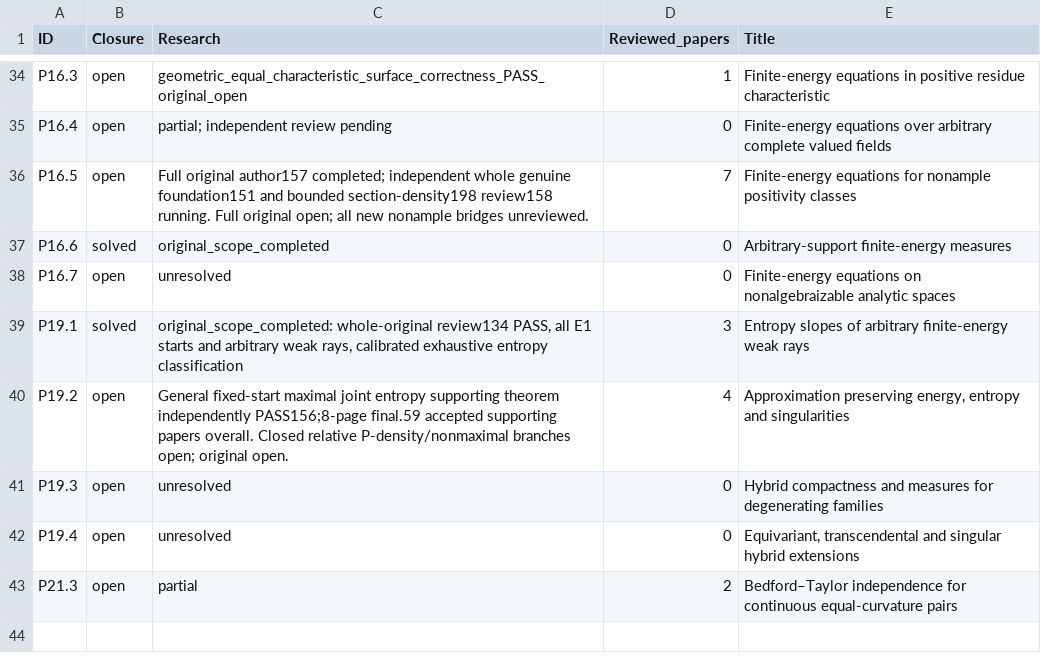
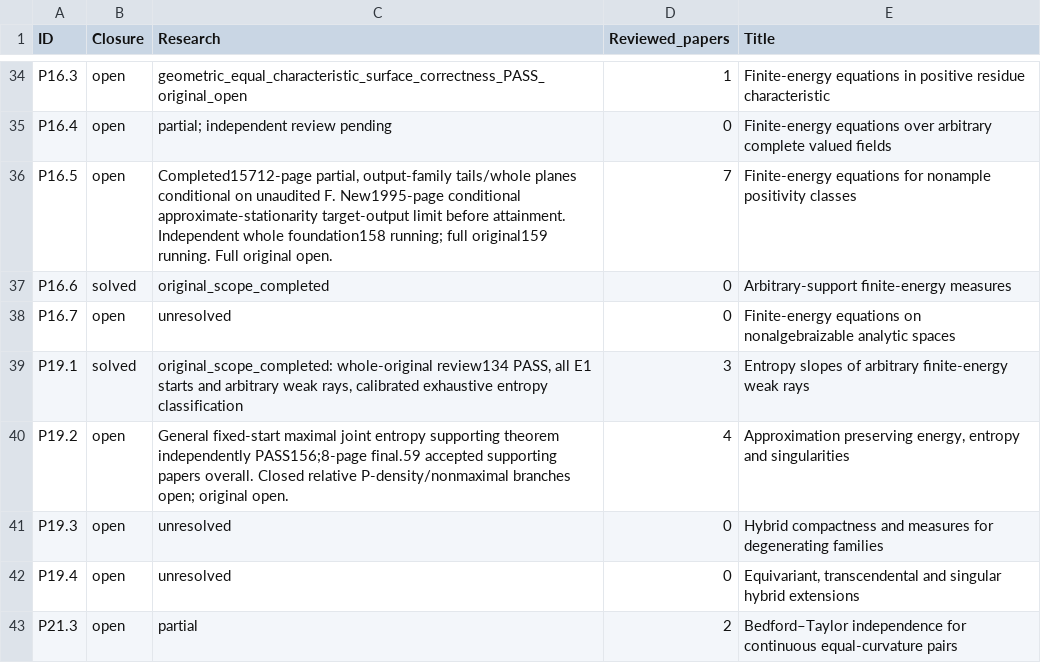
Before and after one commit to MingchenXia/nonarchimedean-pluripotential-theory, a TSV file: manuscript/editorial/xean_research_20261003/checklist-current.tsv, drawn as a sheet; only a part is shown, gaps mark what is left out.

```diff
--- a/manuscript/editorial/xean_research_20261003/checklist-current.tsv
+++ b/manuscript/editorial/xean_research_20261003/checklist-current.tsv
@@ -35,3 +35,3 @@ P16.3	open	geometric_equal_characteristic_surface_correctness_PASS_original_open
 P16.4	open	partial; independent review pending	0	Finite-energy equations over arbitrary complete valued ﬁelds
-P16.5	open	Full original author157 completed; independent whole genuine foundation151 and bounded section-density198 review158 running. Full original open; all new nonample bridges unreviewed.	7	Finite-energy equations for nonample positivity classes
+P16.5	open	Completed15712-page partial, output-family tails/whole planes conditional on unaudited F. New1995-page conditional approximate-stationarity target-output limit before attainment. Independent whole foundation158 running; full original159 running. Full original open.	7	Finite-energy equations for nonample positivity classes
 P16.6	solved	original_scope_completed	0	Arbitrary-support ﬁnite-energy measures
```
Also changed, not shown: 33 other files.
